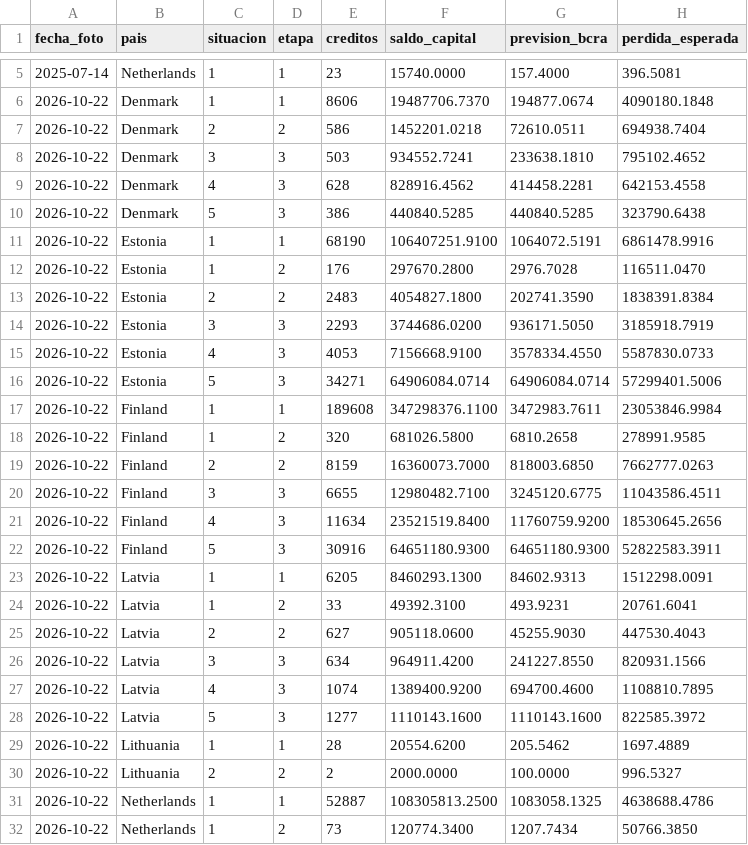
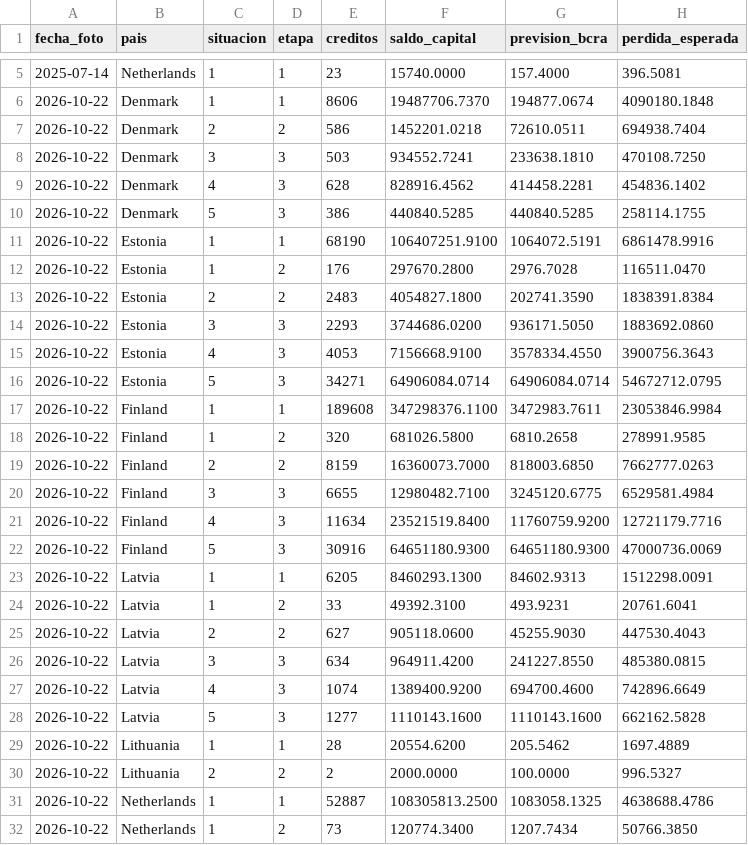
Before and after one commit to alvarez1lucas/umbrales-credito, a CSV file: outputs/marts/mart_previsiones.csv, drawn as a sheet; only a part is shown, gaps mark what is left out; the diff covers the shown part only.

```diff
--- a/outputs/marts/mart_previsiones.csv
+++ b/outputs/marts/mart_previsiones.csv
@@ -7,5 +7,5 @@ fecha_foto,pais,situacion,etapa,creditos,saldo_capital,prevision_bcra,perdida_es
 2026-10-22,Denmark,2,2,586,1452201.0218,72610.0511,694938.7404
-2026-10-22,Denmark,3,3,503,934552.7241,233638.1810,795102.4652
-2026-10-22,Denmark,4,3,628,828916.4562,414458.2281,642153.4558
-2026-10-22,Denmark,5,3,386,440840.5285,440840.5285,323790.6438
+2026-10-22,Denmark,3,3,503,934552.7241,233638.1810,470108.7250
+2026-10-22,Denmark,4,3,628,828916.4562,414458.2281,454836.1402
+2026-10-22,Denmark,5,3,386,440840.5285,440840.5285,258114.1755
 2026-10-22,Estonia,1,1,68190,106407251.9100,1064072.5191,6861478.9916
@@ -13,5 +13,5 @@ fecha_foto,pais,situacion,etapa,creditos,saldo_capital,prevision_bcra,perdida_es
 2026-10-22,Estonia,2,2,2483,4054827.1800,202741.3590,1838391.8384
-2026-10-22,Estonia,3,3,2293,3744686.0200,936171.5050,3185918.7919
-2026-10-22,Estonia,4,3,4053,7156668.9100,3578334.4550,5587830.0733
-2026-10-22,Estonia,5,3,34271,64906084.0714,64906084.0714,57299401.5006
+2026-10-22,Estonia,3,3,2293,3744686.0200,936171.5050,1883692.0860
+2026-10-22,Estonia,4,3,4053,7156668.9100,3578334.4550,3900756.3643
+2026-10-22,Estonia,5,3,34271,64906084.0714,64906084.0714,54672712.0795
 2026-10-22,Finland,1,1,189608,347298376.1100,3472983.7611,23053846.9984
@@ -19,5 +19,5 @@ fecha_foto,pais,situacion,etapa,creditos,saldo_capital,prevision_bcra,perdida_es
 2026-10-22,Finland,2,2,8159,16360073.7000,818003.6850,7662777.0263
-2026-10-22,Finland,3,3,6655,12980482.7100,3245120.6775,11043586.4511
-2026-10-22,Finland,4,3,11634,23521519.8400,11760759.9200,18530645.2656
-2026-10-22,Finland,5,3,30916,64651180.9300,64651180.9300,52822583.3911
+2026-10-22,Finland,3,3,6655,12980482.7100,3245120.6775,6529581.4984
+2026-10-22,Finland,4,3,11634,23521519.8400,11760759.9200,12721179.7716
+2026-10-22,Finland,5,3,30916,64651180.9300,64651180.9300,47000736.0069
 2026-10-22,Latvia,1,1,6205,8460293.1300,84602.9313,1512298.0091
@@ -25,5 +25,5 @@ fecha_foto,pais,situacion,etapa,creditos,saldo_capital,prevision_bcra,perdida_es
 2026-10-22,Latvia,2,2,627,905118.0600,45255.9030,447530.4043
-2026-10-22,Latvia,3,3,634,964911.4200,241227.8550,820931.1566
-2026-10-22,Latvia,4,3,1074,1389400.9200,694700.4600,1108810.7895
-2026-10-22,Latvia,5,3,1277,1110143.1600,1110143.1600,822585.3972
+2026-10-22,Latvia,3,3,634,964911.4200,241227.8550,485380.0815
+2026-10-22,Latvia,4,3,1074,1389400.9200,694700.4600,742896.6649
+2026-10-22,Latvia,5,3,1277,1110143.1600,1110143.1600,662162.5828
 2026-10-22,Lithuania,1,1,28,20554.6200,205.5462,1697.4889
```
Also changed, not shown: 6 edited cells elsewhere in this file, outputs/cobranzas/backtest_priorizacion.csv, outputs/cobranzas/escenario_canales.csv, 8 other files.
